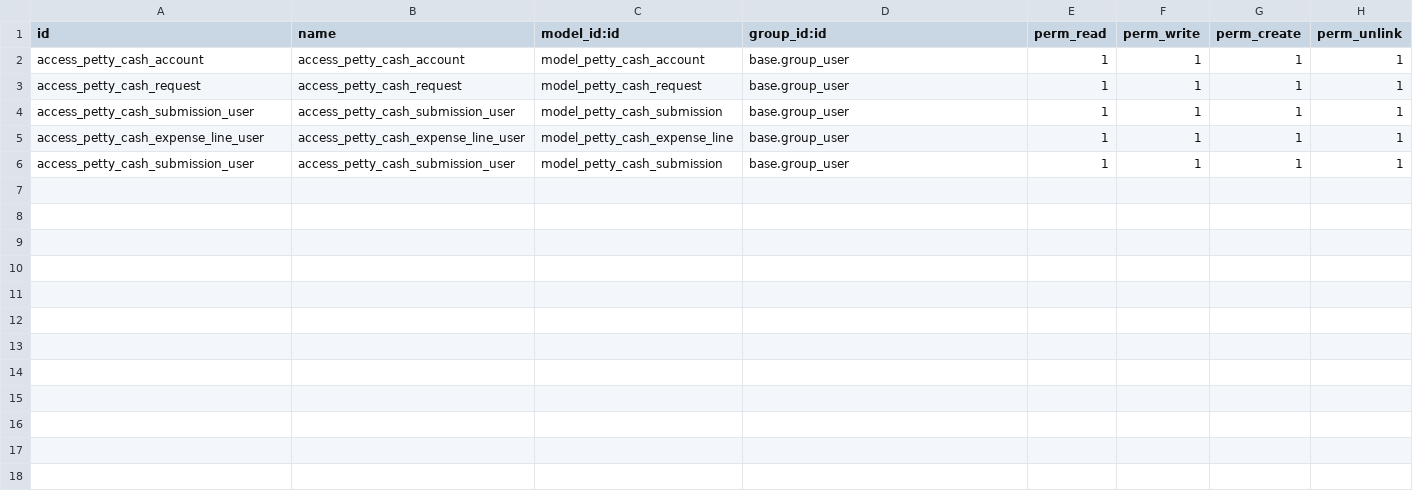
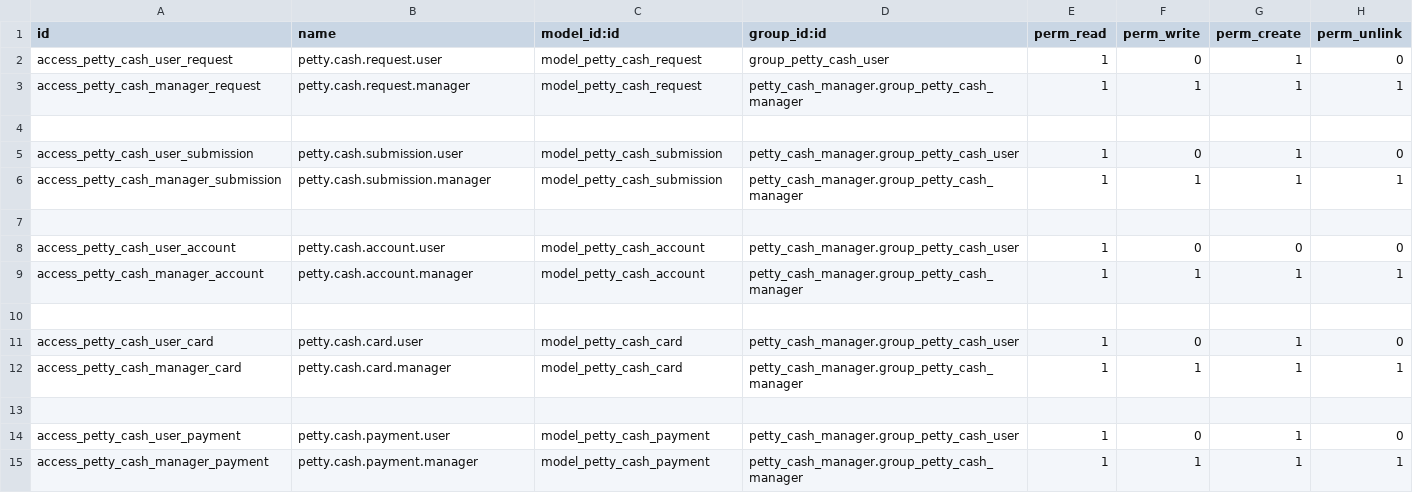
Before and after one commit to basherdawod/Tanweer, a CSV file: petty_cash_manager/security/ir.model.access.csv, drawn as a sheet.

Commit message:
add petty cash

```diff
--- a/petty_cash_manager/security/ir.model.access.csv
+++ b/petty_cash_manager/security/ir.model.access.csv
@@ -1,6 +1,15 @@
 id,name,model_id:id,group_id:id,perm_read,perm_write,perm_create,perm_unlink
-access_petty_cash_account,access_petty_cash_account,model_petty_cash_account,base.group_user,1,1,1,1
-access_petty_cash_request,access_petty_cash_request,model_petty_cash_request,base.group_user,1,1,1,1
-access_petty_cash_submission_user,access_petty_cash_submission_user,model_petty_cash_submission,base.group_user,1,1,1,1
-access_petty_cash_expense_line_user,access_petty_cash_expense_line_user,model_petty_cash_expense_line,base.group_user,1,1,1,1
-access_petty_cash_submission_user,access_petty_cash_submission_user,model_petty_cash_submission,base.group_user,1,1,1,1
+access_petty_cash_user_request,petty.cash.request.user,model_petty_cash_request,group_petty_cash_user,1,0,1,0
+access_petty_cash_manager_request,petty.cash.request.manager,model_petty_cash_request,petty_cash_manager.group_petty_cash_manager,1,1,1,1
+
+access_petty_cash_user_submission,petty.cash.submission.user,model_petty_cash_submission,petty_cash_manager.group_petty_cash_user,1,0,1,0
+access_petty_cash_manager_submission,petty.cash.submission.manager,model_petty_cash_submission,petty_cash_manager.group_petty_cash_manager,1,1,1,1
+
+access_petty_cash_user_account,petty.cash.account.user,model_petty_cash_account,petty_cash_manager.group_petty_cash_user,1,0,0,0
+access_petty_cash_manager_account,petty.cash.account.manager,model_petty_cash_account,petty_cash_manager.group_petty_cash_manager,1,1,1,1
+
+access_petty_cash_user_card,petty.cash.card.user,model_petty_cash_card,petty_cash_manager.group_petty_cash_user,1,0,1,0
+access_petty_cash_manager_card,petty.cash.card.manager,model_petty_cash_card,petty_cash_manager.group_petty_cash_manager,1,1,1,1
+
+access_petty_cash_user_payment,petty.cash.payment.user,model_petty_cash_payment,petty_cash_manager.group_petty_cash_user,1,0,1,0
+access_petty_cash_manager_payment,petty.cash.payment.manager,model_petty_cash_payment,petty_cash_manager.group_petty_cash_manager,1,1,1,1
```
Also changed, not shown: 7 other files.
